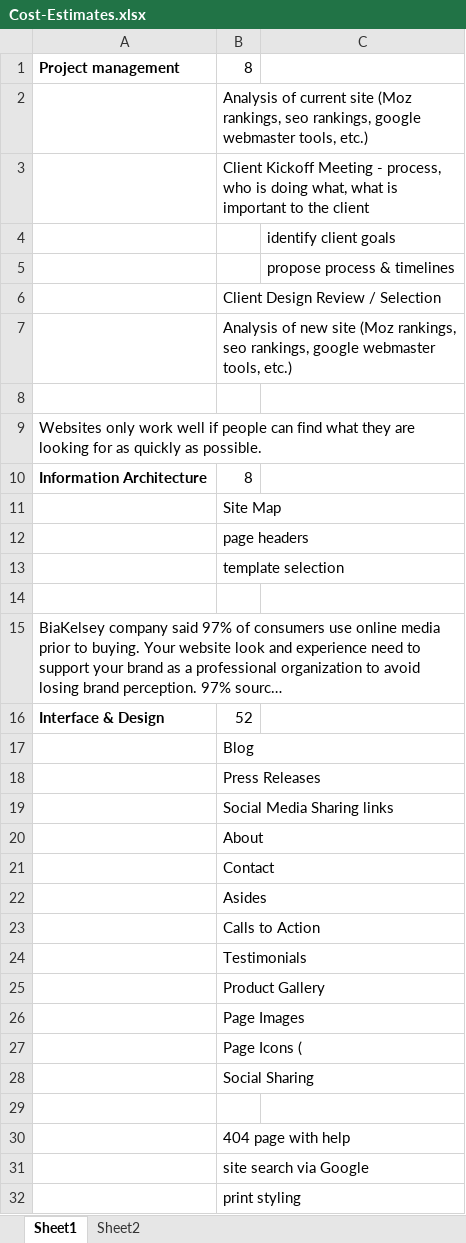
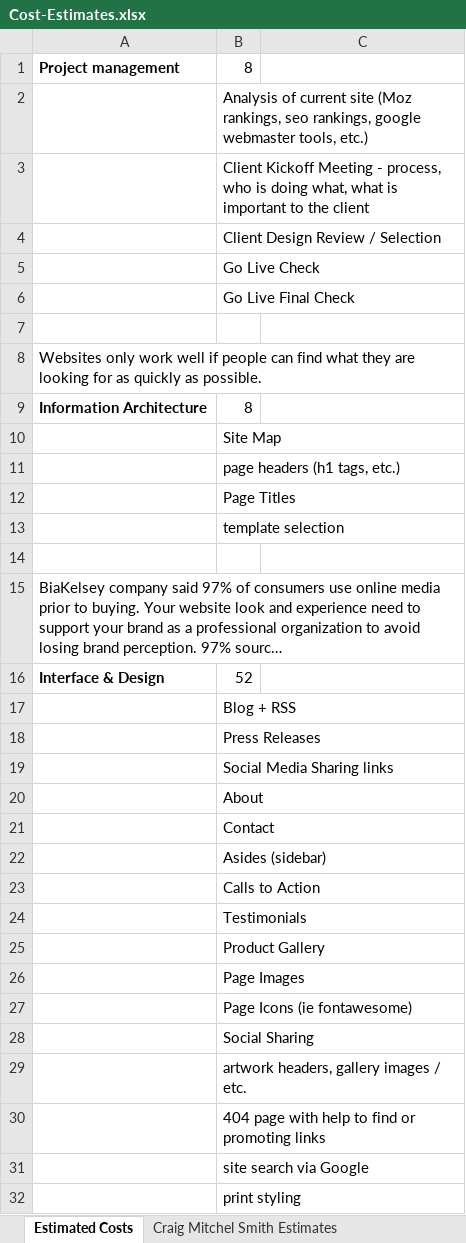
Before and after one commit to davidsilvasmith/vexti-cms, an Excel workbook: Cost-Estimates.xlsx, sheet Estimated Costs, drawn as a sheet; only a part is shown; long unchanged cells end in …; values as stored, in another font and other column widths than the file's, no borders; removed rows and columns are numbered as before the commit, all else as after; the diff covers the shown part only; the diff names each change by its address in the sheet, - before the commit and + after, or states it on an @@ line.

Commit message:
updated estimates

```diff
--- a/Cost-Estimates.xlsx (sheet Estimated Costs)
+++ b/Cost-Estimates.xlsx (sheet Estimated Costs)
-sheet tab: Sheet1
+sheet tab: Estimated Costs
-sheet tab: Sheet2
+sheet tab: Craig Mitchel Smith Estimates
-row 4:  |  | identify client goals
-row 5:  |  | propose process & timelines
-B5: Analysis of new site (Moz rankings, seo rankings, google webmaster tools, etc.)
+B5: Go Live Check
+row 6:  | Go Live Final Check
-B11: page headers
+B11: page headers (h1 tags, etc.)
+row 12:  | Page Titles
-B17: Blog
+B17: Blog + RSS
-B22: Asides
+B22: Asides (sidebar)
-B27: Page Icons (
+B27: Page Icons (ie fontawesome)
-B29: (empty)
+B29: artwork headers, gallery images / etc.
-B30: 404 page with help
+B30: 404 page with help to find or promoting links
```
Also changed, not shown: 3 added rows and 1 removed row elsewhere in this sheet, sheet Craig Mitchel Smith Estimates.
